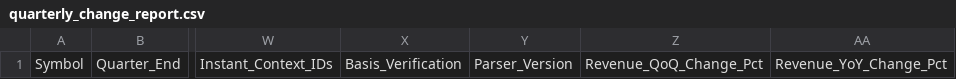
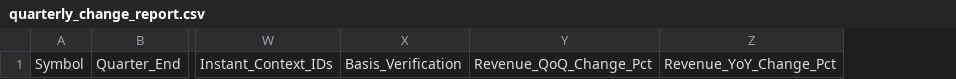
Before and after one commit to sunny1991-co/nse-fundamentals-monitor-, a CSV file: quarterly_change_report.csv, drawn as a sheet; only a part is shown, gaps mark what is left out; the diff names each change by its address in the sheet, - before the commit and + after, or states it on an @@ line.

```diff
--- a/quarterly_change_report.csv
+++ b/quarterly_change_report.csv
-column Y, row 1: Parser_Version
```
Also changed, not shown: annual_history_processed.csv, legacy_xbrl_run_status.csv, 6 other files.
